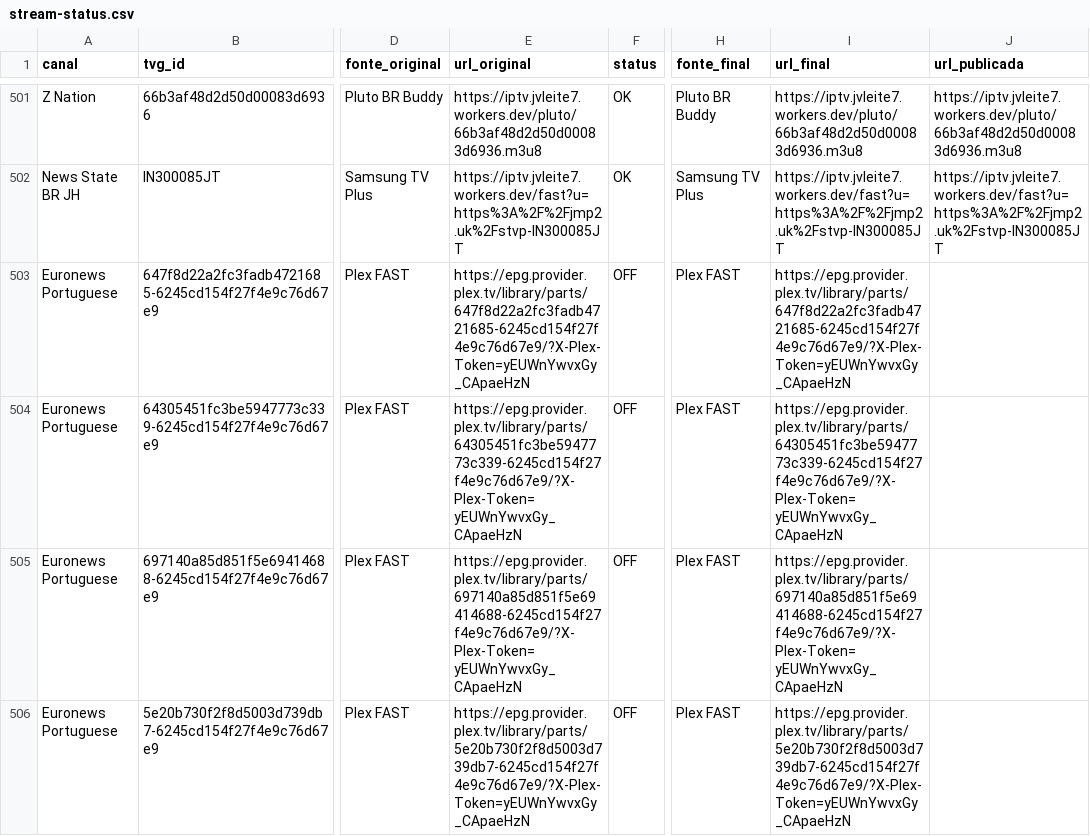
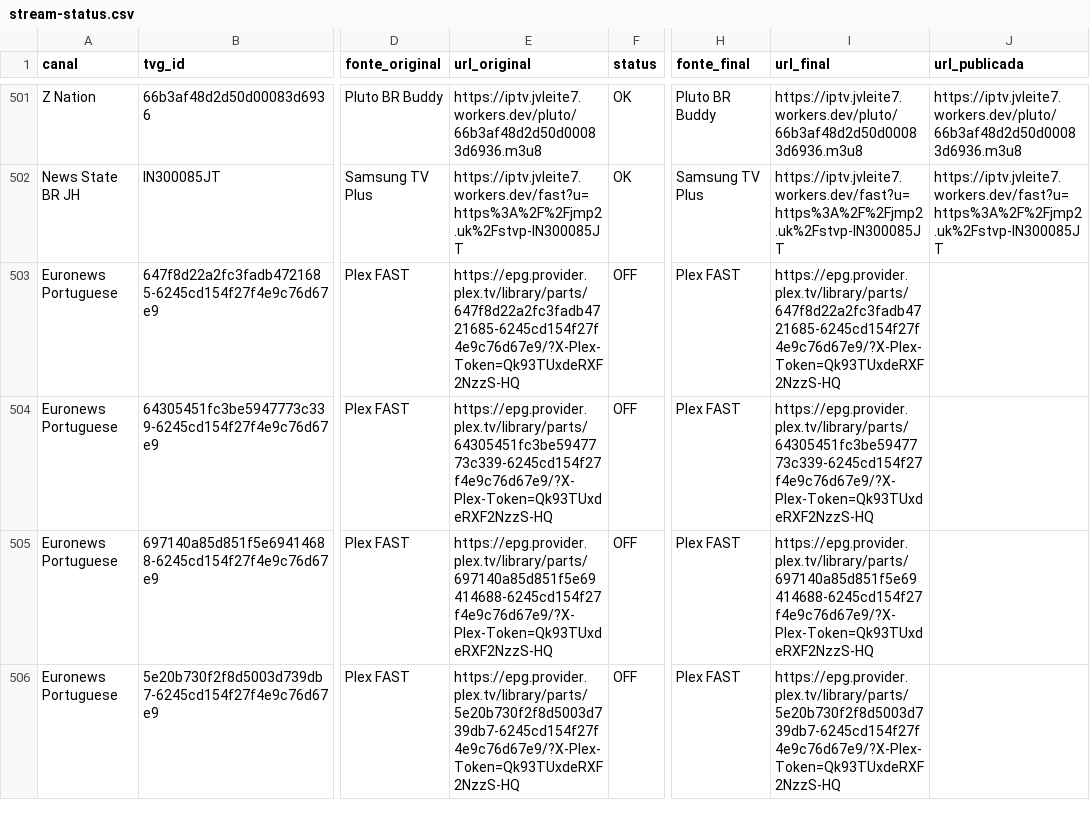
Before and after one commit to feijaum/iptv, a CSV file: stream-status.csv, drawn as a sheet; only a part is shown, gaps mark what is left out; the diff covers the shown part only; the diff names each change by its address in the sheet, - before the commit and + after, or states it on an @@ line.

```diff
--- a/stream-status.csv
+++ b/stream-status.csv
-E503 (url_original): https://epg.provider.plex.tv/library/parts/647f8d22a2fc3fadb4721685-6245cd154f27f4e9c76d67e9/?X-Plex-Token=yEUWnYwvxGy_CApaeHzN
+E503 (url_original): https://epg.provider.plex.tv/library/parts/647f8d22a2fc3fadb4721685-6245cd154f27f4e9c76d67e9/?X-Plex-Token=Qk93TUxdeRXF2NzzS-HQ
-I503 (url_final): https://epg.provider.plex.tv/library/parts/647f8d22a2fc3fadb4721685-6245cd154f27f4e9c76d67e9/?X-Plex-Token=yEUWnYwvxGy_CApaeHzN
+I503 (url_final): https://epg.provider.plex.tv/library/parts/647f8d22a2fc3fadb4721685-6245cd154f27f4e9c76d67e9/?X-Plex-Token=Qk93TUxdeRXF2NzzS-HQ
-E504 (url_original): https://epg.provider.plex.tv/library/parts/64305451fc3be5947773c339-6245cd154f27f4e9c76d67e9/?X-Plex-Token=yEUWnYwvxGy_CApaeHzN
+E504 (url_original): https://epg.provider.plex.tv/library/parts/64305451fc3be5947773c339-6245cd154f27f4e9c76d67e9/?X-Plex-Token=Qk93TUxdeRXF2NzzS-HQ
-I504 (url_final): https://epg.provider.plex.tv/library/parts/64305451fc3be5947773c339-6245cd154f27f4e9c76d67e9/?X-Plex-Token=yEUWnYwvxGy_CApaeHzN
+I504 (url_final): https://epg.provider.plex.tv/library/parts/64305451fc3be5947773c339-6245cd154f27f4e9c76d67e9/?X-Plex-Token=Qk93TUxdeRXF2NzzS-HQ
-E505 (url_original): https://epg.provider.plex.tv/library/parts/697140a85d851f5e69414688-6245cd154f27f4e9c76d67e9/?X-Plex-Token=yEUWnYwvxGy_CApaeHzN
+E505 (url_original): https://epg.provider.plex.tv/library/parts/697140a85d851f5e69414688-6245cd154f27f4e9c76d67e9/?X-Plex-Token=Qk93TUxdeRXF2NzzS-HQ
-I505 (url_final): https://epg.provider.plex.tv/library/parts/697140a85d851f5e69414688-6245cd154f27f4e9c76d67e9/?X-Plex-Token=yEUWnYwvxGy_CApaeHzN
+I505 (url_final): https://epg.provider.plex.tv/library/parts/697140a85d851f5e69414688-6245cd154f27f4e9c76d67e9/?X-Plex-Token=Qk93TUxdeRXF2NzzS-HQ
-E506 (url_original): https://epg.provider.plex.tv/library/parts/5e20b730f2f8d5003d739db7-6245cd154f27f4e9c76d67e9/?X-Plex-Token=yEUWnYwvxGy_CApaeHzN
+E506 (url_original): https://epg.provider.plex.tv/library/parts/5e20b730f2f8d5003d739db7-6245cd154f27f4e9c76d67e9/?X-Plex-Token=Qk93TUxdeRXF2NzzS-HQ
-I506 (url_final): https://epg.provider.plex.tv/library/parts/5e20b730f2f8d5003d739db7-6245cd154f27f4e9c76d67e9/?X-Plex-Token=yEUWnYwvxGy_CApaeHzN
+I506 (url_final): https://epg.provider.plex.tv/library/parts/5e20b730f2f8d5003d739db7-6245cd154f27f4e9c76d67e9/?X-Plex-Token=Qk93TUxdeRXF2NzzS-HQ
```
Also changed, not shown: 1 added row, 1 removed row and 143 edited cells elsewhere in this file, candidate-status.csv, 3 other files.
